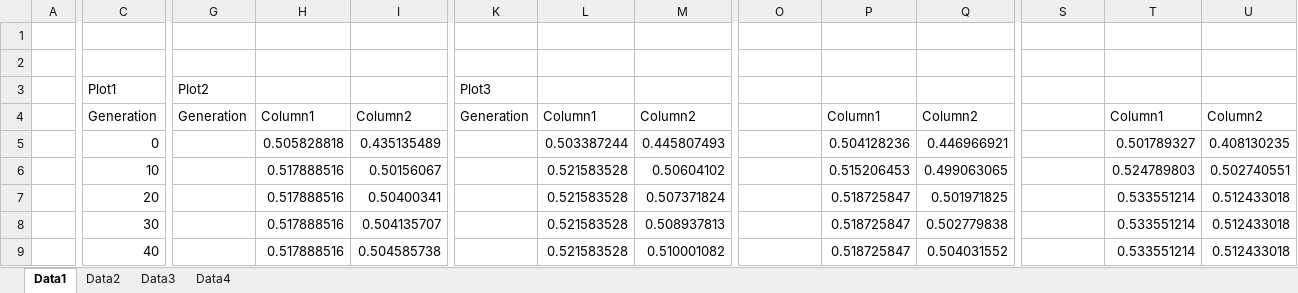
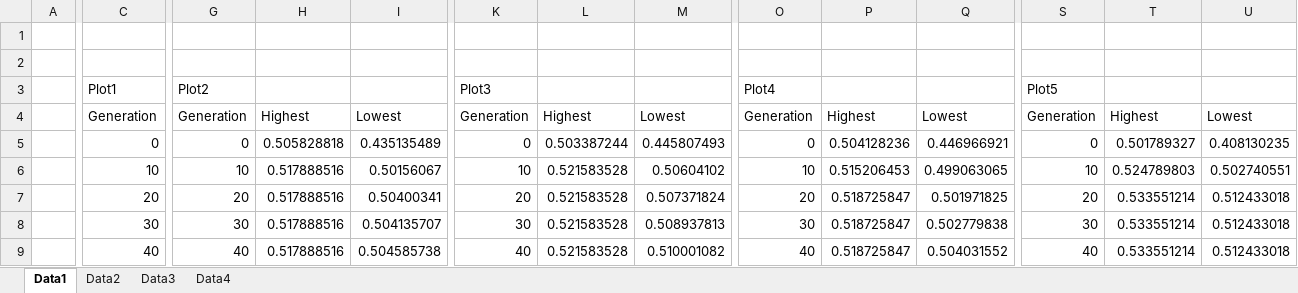
Before and after one commit to hhosu107/SBSE, an Excel workbook: Project/My Implementation Part/Data.xlsx, sheet Data1, drawn as a sheet; only a part is shown, gaps mark what is left out; values as stored, in another font and other column widths than the file's, no borders; charts and pictures and table styles not drawn; the diff covers the shown part only; the diff names each change by its address in the sheet, - before the commit and + after, or states it on an @@ line.

Commit message:
Real data performs much lower

```diff
--- a/Project/My Implementation Part/Data.xlsx (sheet Data1)
+++ b/Project/My Implementation Part/Data.xlsx (sheet Data1)
-O3: (empty)
+O3: Plot4
-S3: (empty)
+S3: Plot5
-H4: Column1
+H4: Highest
-I4: Column2
+I4: Lowest
-L4: Column1
+L4: Highest
-M4: Column2
+M4: Lowest
-O4: (empty)
+O4: Generation
-P4: Column1
+P4: Highest
-Q4: Column2
+Q4: Lowest
-S4: (empty)
+S4: Generation
-T4: Column1
+T4: Highest
-U4: Column2
+U4: Lowest
-G5: (empty)
+G5: 0
-K5: (empty)
+K5: 0
-O5: (empty)
+O5: 0
-S5: (empty)
+S5: 0
-G6: (empty)
+G6: 10
-K6: (empty)
+K6: 10
-O6: (empty)
+O6: 10
-S6: (empty)
+S6: 10
-G7: (empty)
+G7: 20
-K7: (empty)
+K7: 20
-O7: (empty)
+O7: 20
-S7: (empty)
+S7: 20
-G8: (empty)
+G8: 30
-K8: (empty)
+K8: 30
-O8: (empty)
+O8: 30
-S8: (empty)
+S8: 30
-G9: (empty)
+G9: 40
-K9: (empty)
+K9: 40
-O9: (empty)
+O9: 40
-S9: (empty)
+S9: 40
```
Also changed, not shown: 380 edited cells elsewhere in this sheet, sheet Data4, sheet Data3, sheet Data2, charts or pictures, 25 other files.
